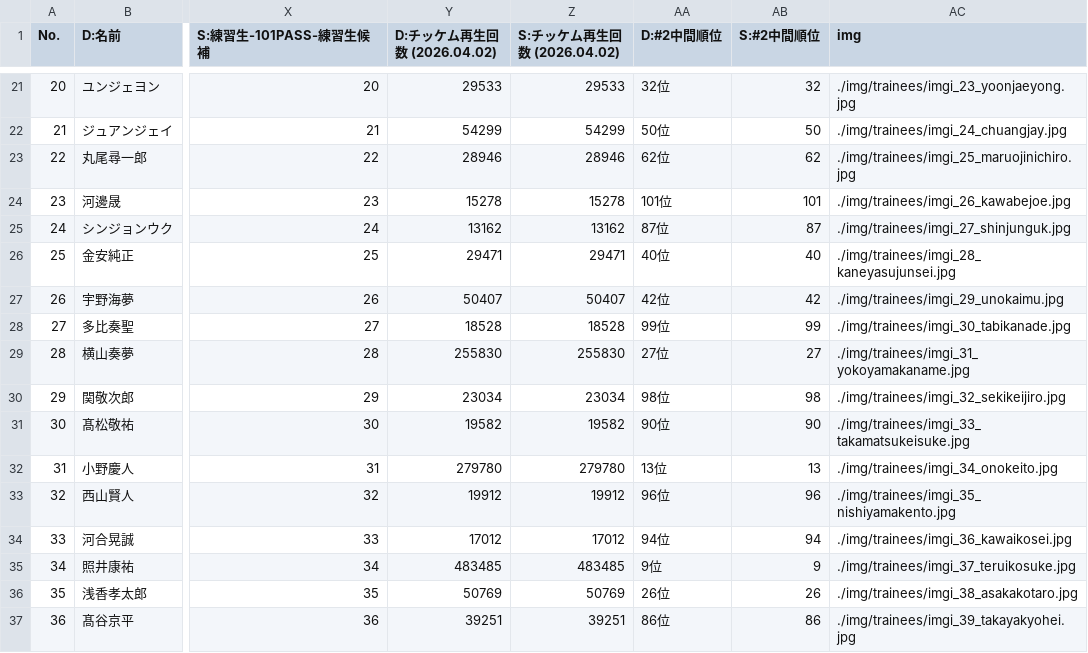
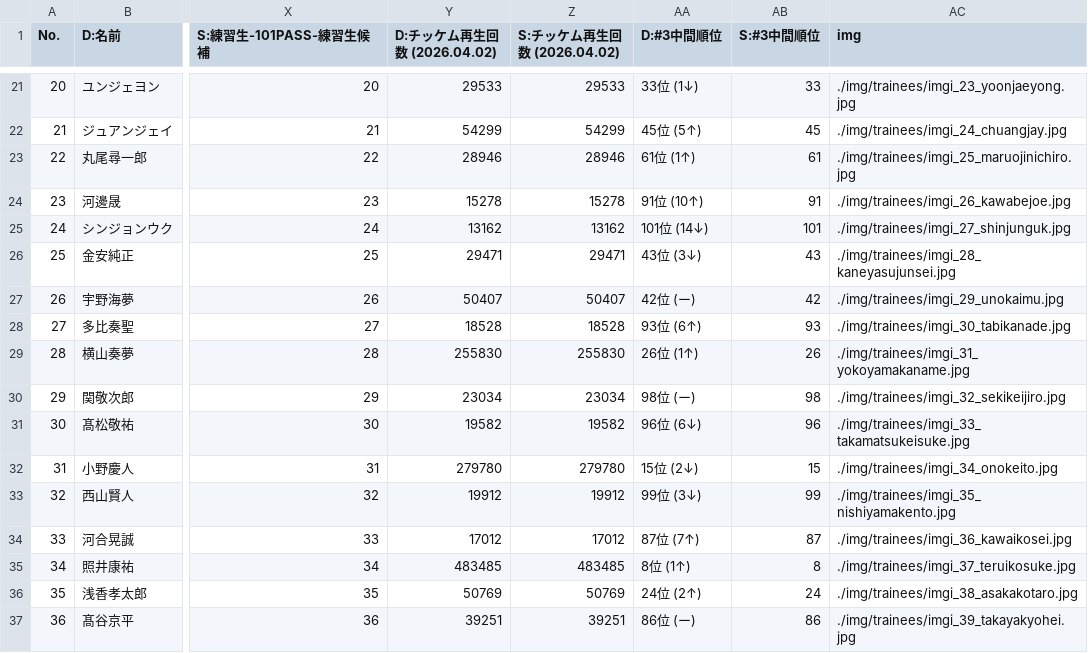
Before and after one commit to pickmeup-s/produce101-shinsekai-pick, a CSV file: data/master.csv, drawn as a sheet; only a part is shown, gaps mark what is left out; the diff covers the shown part only; the diff names each change by its address in the sheet, - before the commit and + after, or states it on an @@ line.

```diff
--- a/data/master.csv
+++ b/data/master.csv
-AA1: D:#2中間順位
+AA1: D:#3中間順位
-AB1: S:#2中間順位
+AB1: S:#3中間順位
-AA21 (D:#3中間順位): 32位
+AA21 (D:#3中間順位): 33位 (1↓)
-AB21 (S:#3中間順位): 32
+AB21 (S:#3中間順位): 33
-AA22 (D:#3中間順位): 50位
+AA22 (D:#3中間順位): 45位 (5↑)
-AB22 (S:#3中間順位): 50
+AB22 (S:#3中間順位): 45
-AA23 (D:#3中間順位): 62位
+AA23 (D:#3中間順位): 61位 (1↑)
-AB23 (S:#3中間順位): 62
+AB23 (S:#3中間順位): 61
-AA24 (D:#3中間順位): 101位
+AA24 (D:#3中間順位): 91位 (10↑)
-AB24 (S:#3中間順位): 101
+AB24 (S:#3中間順位): 91
-AA25 (D:#3中間順位): 87位
+AA25 (D:#3中間順位): 101位 (14↓)
-AB25 (S:#3中間順位): 87
+AB25 (S:#3中間順位): 101
-AA26 (D:#3中間順位): 40位
+AA26 (D:#3中間順位): 43位 (3↓)
-AB26 (S:#3中間順位): 40
+AB26 (S:#3中間順位): 43
-AA27 (D:#3中間順位): 42位
+AA27 (D:#3中間順位): 42位 (ー)
-AA28 (D:#3中間順位): 99位
+AA28 (D:#3中間順位): 93位 (6↑)
-AB28 (S:#3中間順位): 99
+AB28 (S:#3中間順位): 93
-AA29 (D:#3中間順位): 27位
+AA29 (D:#3中間順位): 26位 (1↑)
-AB29 (S:#3中間順位): 27
+AB29 (S:#3中間順位): 26
-AA30 (D:#3中間順位): 98位
+AA30 (D:#3中間順位): 98位 (ー)
-AA31 (D:#3中間順位): 90位
+AA31 (D:#3中間順位): 96位 (6↓)
-AB31 (S:#3中間順位): 90
+AB31 (S:#3中間順位): 96
-AA32 (D:#3中間順位): 13位
+AA32 (D:#3中間順位): 15位 (2↓)
-AB32 (S:#3中間順位): 13
+AB32 (S:#3中間順位): 15
-AA33 (D:#3中間順位): 96位
+AA33 (D:#3中間順位): 99位 (3↓)
-AB33 (S:#3中間順位): 96
+AB33 (S:#3中間順位): 99
-AA34 (D:#3中間順位): 94位
+AA34 (D:#3中間順位): 87位 (7↑)
-AB34 (S:#3中間順位): 94
+AB34 (S:#3中間順位): 87
-AA35 (D:#3中間順位): 9位
+AA35 (D:#3中間順位): 8位 (1↑)
-AB35 (S:#3中間順位): 9
+AB35 (S:#3中間順位): 8
-AA36 (D:#3中間順位): 26位
+AA36 (D:#3中間順位): 24位 (2↑)
-AB36 (S:#3中間順位): 26
+AB36 (S:#3中間順位): 24
-AA37 (D:#3中間順位): 86位
+AA37 (D:#3中間順位): 86位 (ー)
```
Also changed, not shown: 154 edited cells elsewhere in this file.
